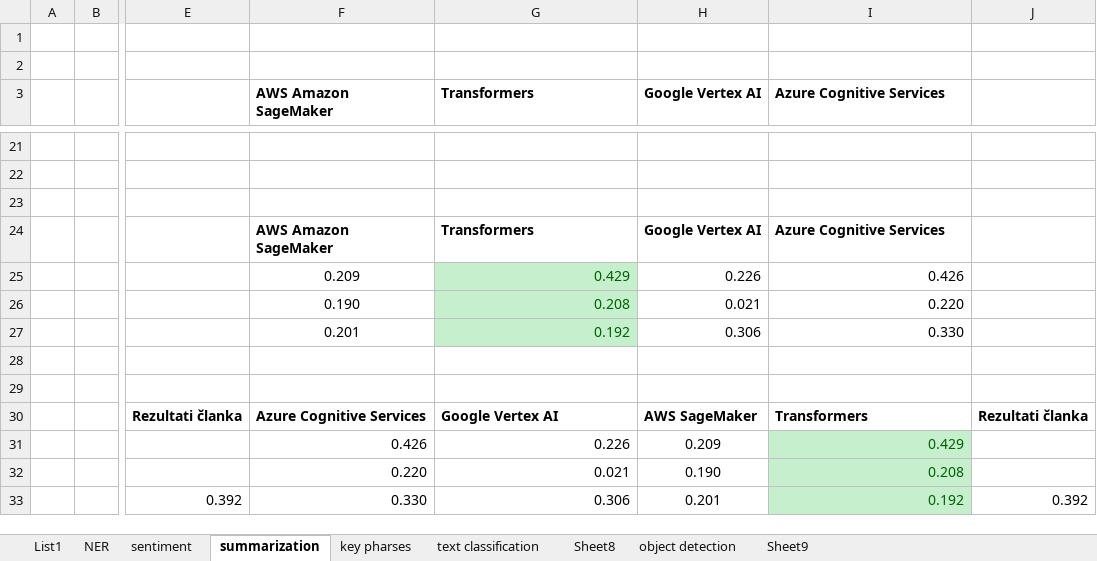
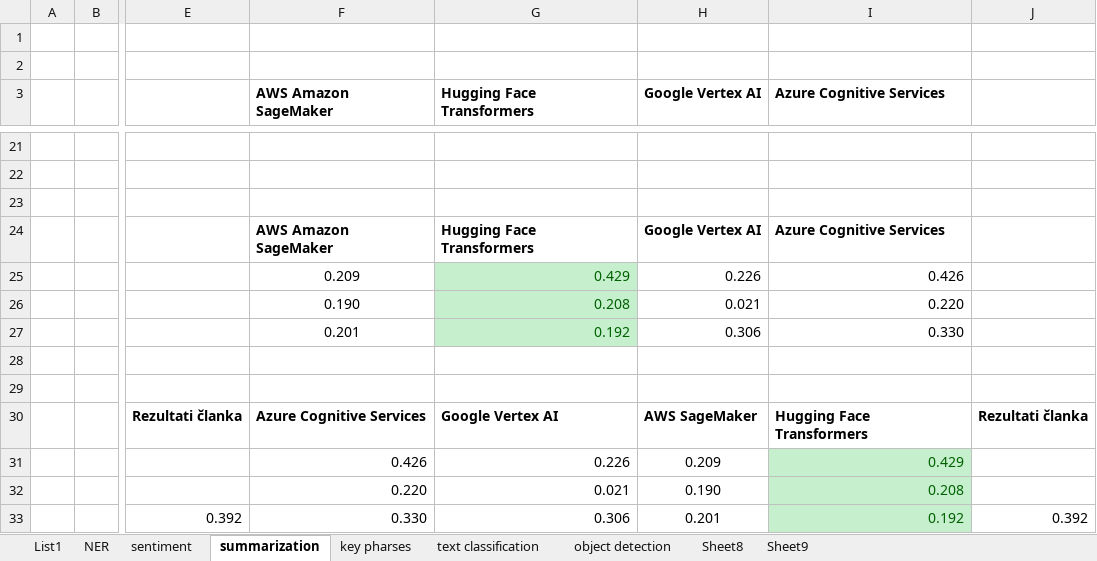
Before and after one commit to rgrilj1/BMA_roma_MAG, an Excel workbook: other documentation/report_rezultatov_v1.xlsx, sheet summarization, drawn as a sheet; only a part is shown, gaps mark what is left out; values as stored, in another font and other column widths than the file's, no borders; charts and pictures not drawn; the diff names each change by its address in the sheet, - before the commit and + after, or states it on an @@ line.

```diff
--- a/other documentation/report_rezultatov_v1.xlsx (sheet summarization)
+++ b/other documentation/report_rezultatov_v1.xlsx (sheet summarization)
@@ sheet tab order changed: List1 | NER | sentiment | summarization | key pharses | text classification | object detection | Sheet8 | Sheet9 @@
-G3: Transformers
+G3: Hugging Face Transformers
-G24 (Hugging Face Transformers): Transformers
+G24 (Hugging Face Transformers): Hugging Face Transformers
-I30 (Azure Cognitive Services): Transformers
+I30 (Azure Cognitive Services): Hugging Face Transformers
```
Also changed, not shown: sheet NER, sheet object detection, sheet sentiment, sheet key pharses, sheet text classification, charts or pictures.
